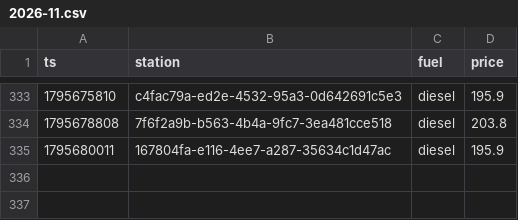
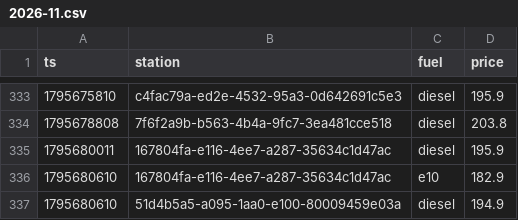
Before and after one commit to Mario-vibe/spritpreis-kompass, a CSV file: data/events/2026-11.csv, drawn as a sheet; only a part is shown, gaps mark what is left out.

```diff
--- a/data/events/2026-11.csv
+++ b/data/events/2026-11.csv
@@ -335 +335,3 @@ ts,station,fuel,price
 1795680011,167804fa-e116-4ee7-a287-35634c1d47ac,diesel,195.9
+1795680610,167804fa-e116-4ee7-a287-35634c1d47ac,e10,182.9
+1795680610,51d4b5a5-a095-1aa0-e100-80009459e03a,diesel,194.9
```
Also changed, not shown: 3 other files.
